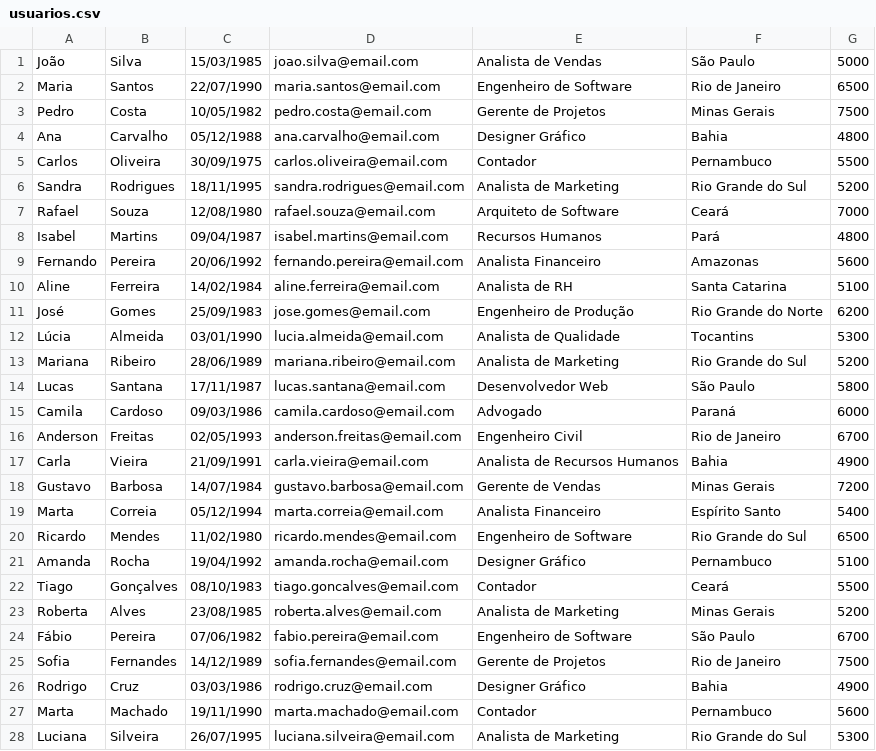
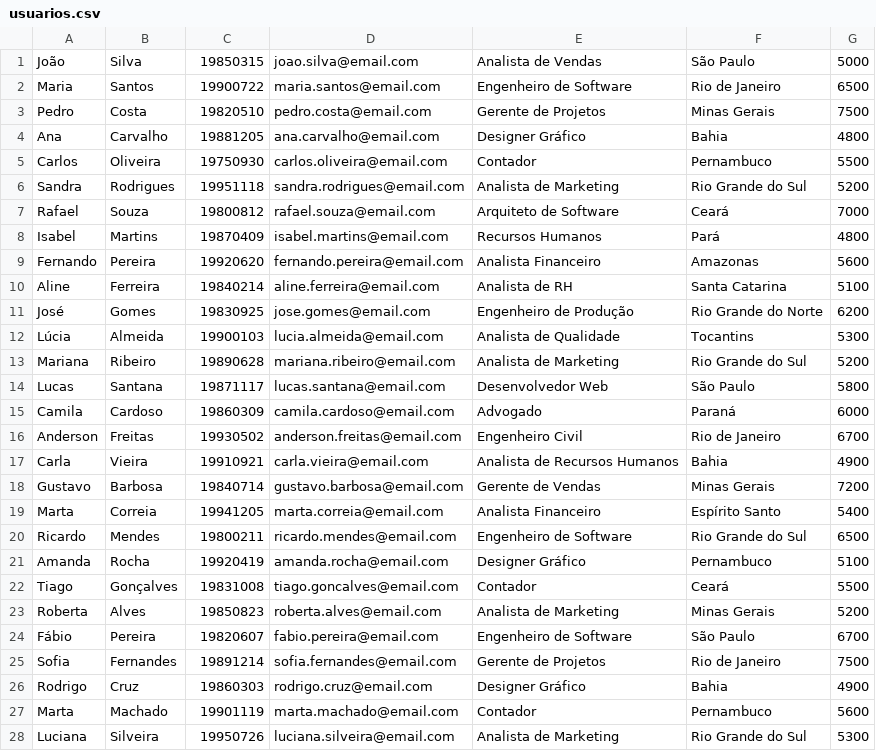
Before and after one commit to vitor-antoni/aws-athena-queries, a CSV file: Usuarios-Empresa/usuarios.csv, drawn as a sheet; only a part is shown; the diff covers the shown part only.

Commit message:
Update usuarios.csv

```diff
--- a/Usuarios-Empresa/usuarios.csv
+++ b/Usuarios-Empresa/usuarios.csv
@@ -1,28 +1,28 @@
-João,Silva,15/03/1985,joao.silva@email.com,Analista de Vendas,São Paulo,5000
-Maria,Santos,22/07/1990,maria.santos@email.com,Engenheiro de Software,Rio de Janeiro,6500
-Pedro,Costa,10/05/1982,pedro.costa@email.com,Gerente de Projetos,Minas Gerais,7500
-Ana,Carvalho,05/12/1988,ana.carvalho@email.com,Designer Gráfico,Bahia,4800
-Carlos,Oliveira,30/09/1975,carlos.oliveira@email.com,Contador,Pernambuco,5500
-Sandra,Rodrigues,18/11/1995,sandra.rodrigues@email.com,Analista de Marketing,Rio Grande do Sul,5200
-Rafael,Souza,12/08/1980,rafael.souza@email.com,Arquiteto de Software,Ceará,7000
-Isabel,Martins,09/04/1987,isabel.martins@email.com,Recursos Humanos,Pará,4800
-Fernando,Pereira,20/06/1992,fernando.pereira@email.com,Analista Financeiro,Amazonas,5600
-Aline,Ferreira,14/02/1984,aline.ferreira@email.com,Analista de RH,Santa Catarina,5100
-José,Gomes,25/09/1983,jose.gomes@email.com,Engenheiro de Produção,Rio Grande do Norte,6200
-Lúcia,Almeida,03/01/1990,lucia.almeida@email.com,Analista de Qualidade,Tocantins,5300
-Mariana,Ribeiro,28/06/1989,mariana.ribeiro@email.com,Analista de Marketing,Rio Grande do Sul,5200
-Lucas,Santana,17/11/1987,lucas.santana@email.com,Desenvolvedor Web,São Paulo,5800
-Camila,Cardoso,09/03/1986,camila.cardoso@email.com,Advogado,Paraná,6000
-Anderson,Freitas,02/05/1993,anderson.freitas@email.com,Engenheiro Civil,Rio de Janeiro,6700
-Carla,Vieira,21/09/1991,carla.vieira@email.com,Analista de Recursos Humanos,Bahia,4900
-Gustavo,Barbosa,14/07/1984,gustavo.barbosa@email.com,Gerente de Vendas,Minas Gerais,7200
-Marta,Correia,05/12/1994,marta.correia@email.com,Analista Financeiro,Espírito Santo,5400
-Ricardo,Mendes,11/02/1980,ricardo.mendes@email.com,Engenheiro de Software,Rio Grande do Sul,6500
-Amanda,Rocha,19/04/1992,amanda.rocha@email.com,Designer Gráfico,Pernambuco,5100
-Tiago,Gonçalves,08/10/1983,tiago.goncalves@email.com,Contador,Ceará,5500
-Roberta,Alves,23/08/1985,roberta.alves@email.com,Analista de Marketing,Minas Gerais,5200
-Fábio,Pereira,07/06/1982,fabio.pereira@email.com,Engenheiro de Software,São Paulo,6700
-Sofia,Fernandes,14/12/1989,sofia.fernandes@email.com,Gerente de Projetos,Rio de Janeiro,7500
-Rodrigo,Cruz,03/03/1986,rodrigo.cruz@email.com,Designer Gráfico,Bahia,4900
-Marta,Machado,19/11/1990,marta.machado@email.com,Contador,Pernambuco,5600
-Luciana,Silveira,26/07/1995,luciana.silveira@email.com,Analista de Marketing,Rio Grande do Sul,5300
+João,Silva,19850315,joao.silva@email.com,Analista de Vendas,São Paulo,5000
+Maria,Santos,19900722,maria.santos@email.com,Engenheiro de Software,Rio de Janeiro,6500
+Pedro,Costa,19820510,pedro.costa@email.com,Gerente de Projetos,Minas Gerais,7500
+Ana,Carvalho,19881205,ana.carvalho@email.com,Designer Gráfico,Bahia,4800
+Carlos,Oliveira,19750930,carlos.oliveira@email.com,Contador,Pernambuco,5500
+Sandra,Rodrigues,19951118,sandra.rodrigues@email.com,Analista de Marketing,Rio Grande do Sul,5200
+Rafael,Souza,19800812,rafael.souza@email.com,Arquiteto de Software,Ceará,7000
+Isabel,Martins,19870409,isabel.martins@email.com,Recursos Humanos,Pará,4800
+Fernando,Pereira,19920620,fernando.pereira@email.com,Analista Financeiro,Amazonas,5600
+Aline,Ferreira,19840214,aline.ferreira@email.com,Analista de RH,Santa Catarina,5100
+José,Gomes,19830925,jose.gomes@email.com,Engenheiro de Produção,Rio Grande do Norte,6200
+Lúcia,Almeida,19900103,lucia.almeida@email.com,Analista de Qualidade,Tocantins,5300
+Mariana,Ribeiro,19890628,mariana.ribeiro@email.com,Analista de Marketing,Rio Grande do Sul,5200
+Lucas,Santana,19871117,lucas.santana@email.com,Desenvolvedor Web,São Paulo,5800
+Camila,Cardoso,19860309,camila.cardoso@email.com,Advogado,Paraná,6000
+Anderson,Freitas,19930502,anderson.freitas@email.com,Engenheiro Civil,Rio de Janeiro,6700
+Carla,Vieira,19910921,carla.vieira@email.com,Analista de Recursos Humanos,Bahia,4900
+Gustavo,Barbosa,19840714,gustavo.barbosa@email.com,Gerente de Vendas,Minas Gerais,7200
+Marta,Correia,19941205,marta.correia@email.com,Analista Financeiro,Espírito Santo,5400
+Ricardo,Mendes,19800211,ricardo.mendes@email.com,Engenheiro de Software,Rio Grande do Sul,6500
+Amanda,Rocha,19920419,amanda.rocha@email.com,Designer Gráfico,Pernambuco,5100
+Tiago,Gonçalves,19831008,tiago.goncalves@email.com,Contador,Ceará,5500
+Roberta,Alves,19850823,roberta.alves@email.com,Analista de Marketing,Minas Gerais,5200
+Fábio,Pereira,19820607,fabio.pereira@email.com,Engenheiro de Software,São Paulo,6700
+Sofia,Fernandes,19891214,sofia.fernandes@email.com,Gerente de Projetos,Rio de Janeiro,7500
+Rodrigo,Cruz,19860303,rodrigo.cruz@email.com,Designer Gráfico,Bahia,4900
+Marta,Machado,19901119,marta.machado@email.com,Contador,Pernambuco,5600
+Luciana,Silveira,19950726,luciana.silveira@email.com,Analista de Marketing,Rio Grande do Sul,5300
```
Also changed, not shown: 74 edited cells elsewhere in this file.
